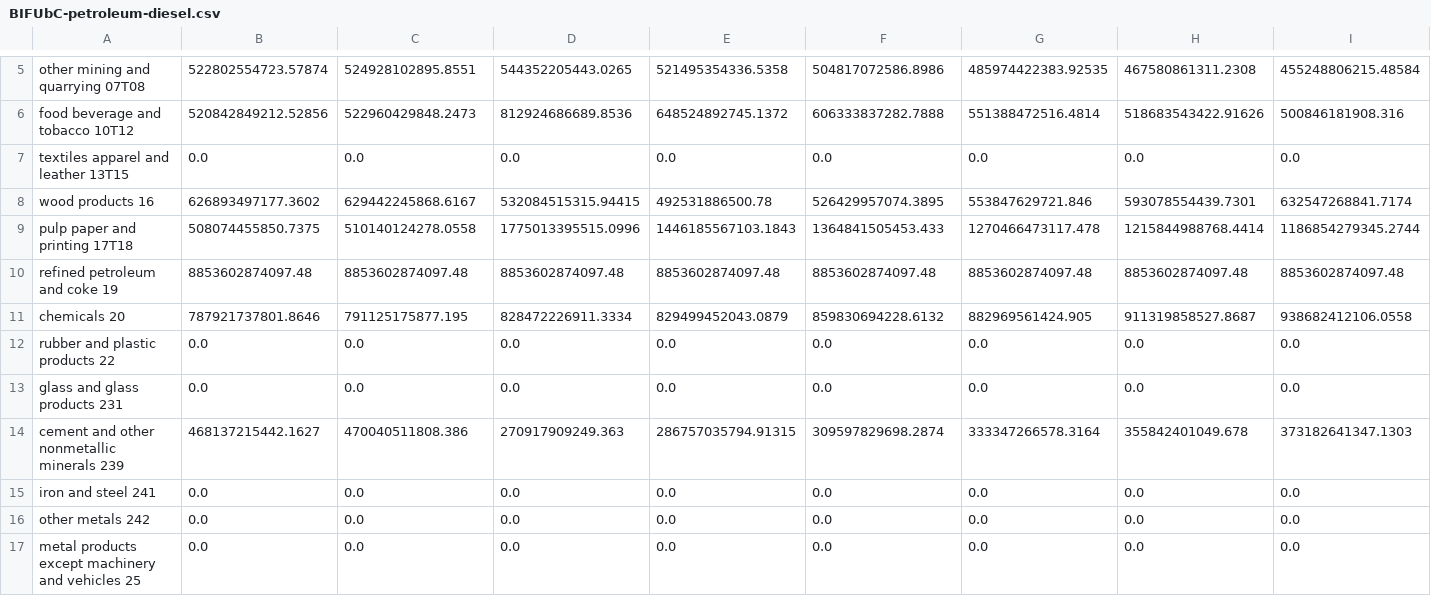
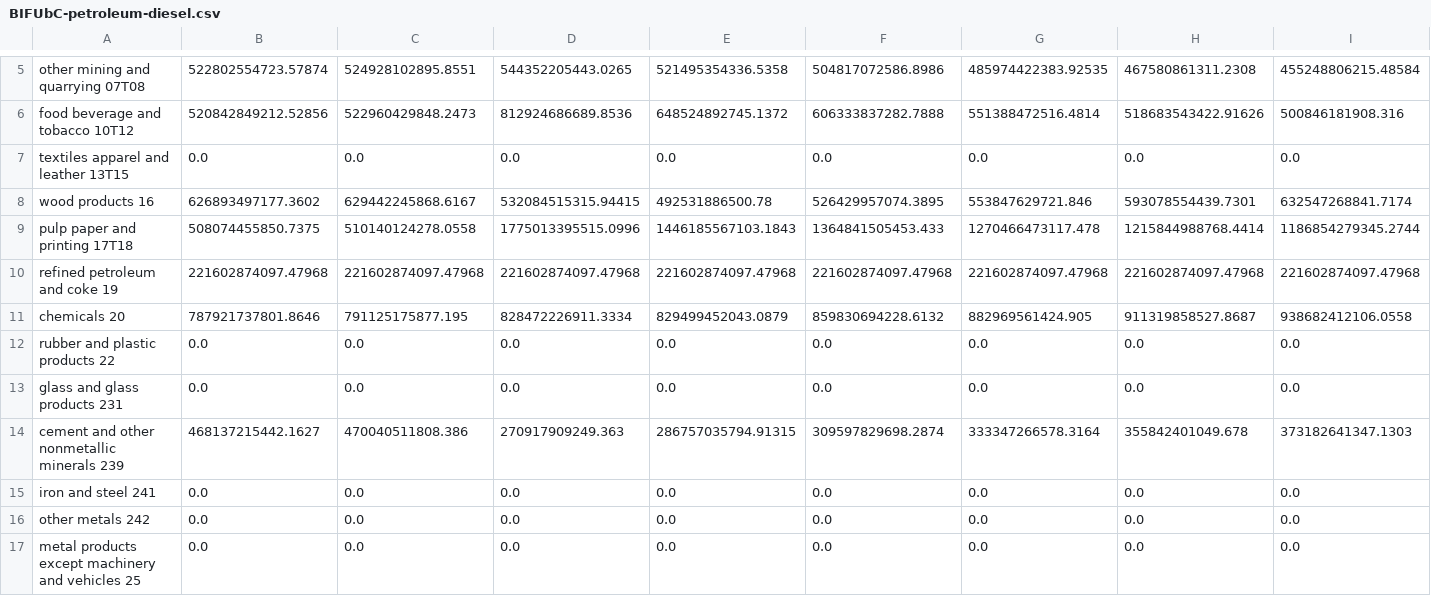
Before and after one commit to EnergyInnovation/eps-kentucky, a CSV file: InputData/indst/BIFUbC/BIFUbC-petroleum-diesel.csv, drawn as a sheet; only a part is shown, gaps mark what is left out; removed rows and columns are numbered as before the commit, all else as after; rows hold the shown columns only; the diff names each change by its address in the sheet, - before the commit and + after, or states it on an @@ line.

```diff
--- a/InputData/indst/BIFUbC/BIFUbC-petroleum-diesel.csv
+++ b/InputData/indst/BIFUbC/BIFUbC-petroleum-diesel.csv
-row 10: refined petroleum and coke 19 | 8853602874097.48 | 8853602874097.48 | 8853602874097.48 | 8853602874097.48 | 8853602874097.48 | 8853602874097.48 | 8853602874097.48 | 8853602874097.48
+row 10: refined petroleum and coke 19 | 221602874097.47968 | 221602874097.47968 | 221602874097.47968 | 221602874097.47968 | 221602874097.47968 | 221602874097.47968 | 221602874097.47968 | 221602874097.47968
```
Also changed, not shown: InputData/indst/BIFUbC/BIFUbC-LPG-propane-or-butane.csv, InputData/webappdata/Supporting Data.csv, 5 other files.
